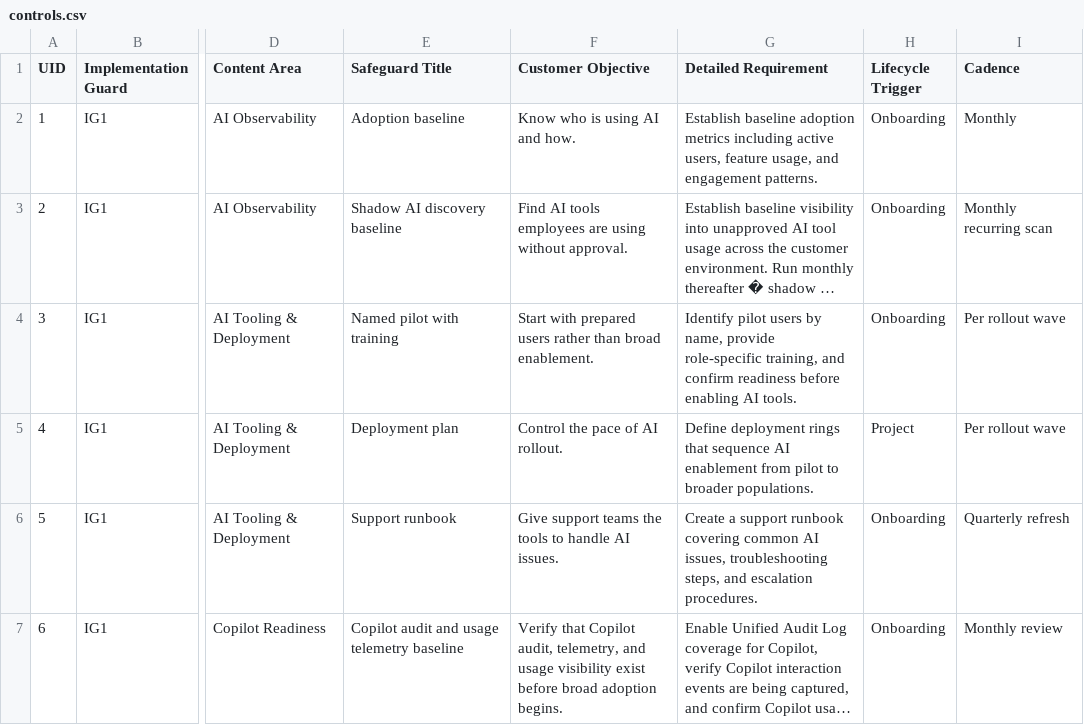
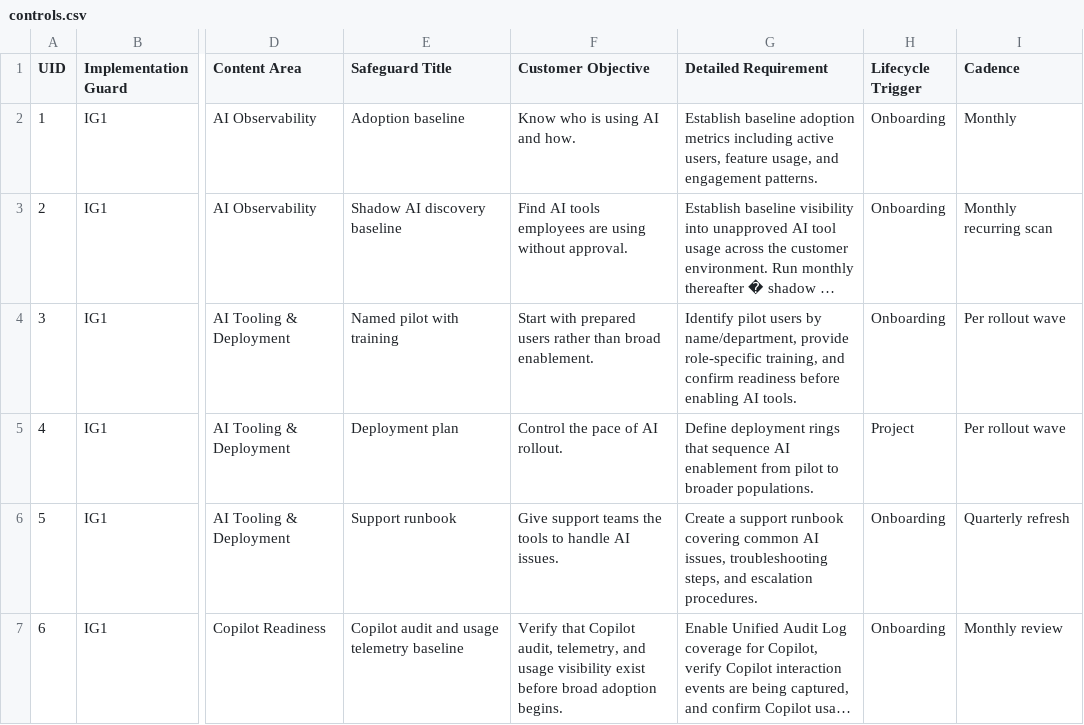
Before and after one commit to LemhiCo/MSP-AI-Framework, a CSV file: public/data/controls.csv, drawn as a sheet; only a part is shown, gaps mark what is left out; long unchanged cells end in …; the diff covers the shown part only; the diff names each change by its address in the sheet, - before the commit and + after, or states it on an @@ line.

```diff
--- a/public/data/controls.csv
+++ b/public/data/controls.csv
-G4 (Detailed Requirement): …users by name, provide role-specific…
+G4 (Detailed Requirement): …users by name/department, provide role-specific…
```
Also changed, not shown: 2 removed rows and 12 edited cells elsewhere in this file.
